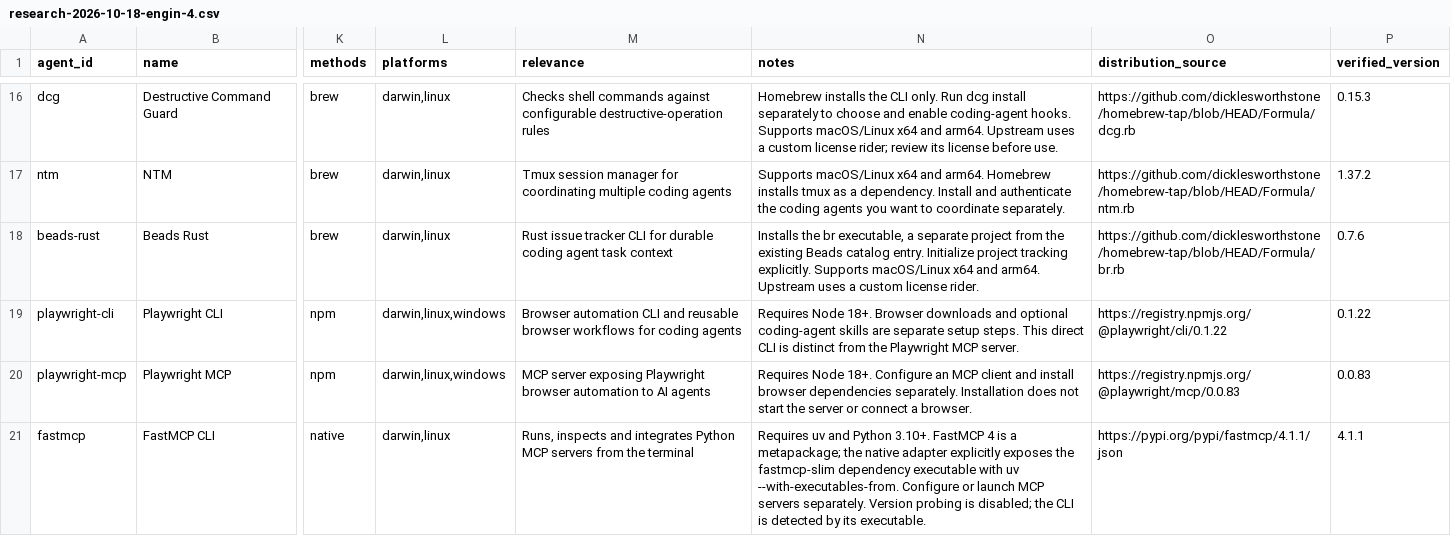
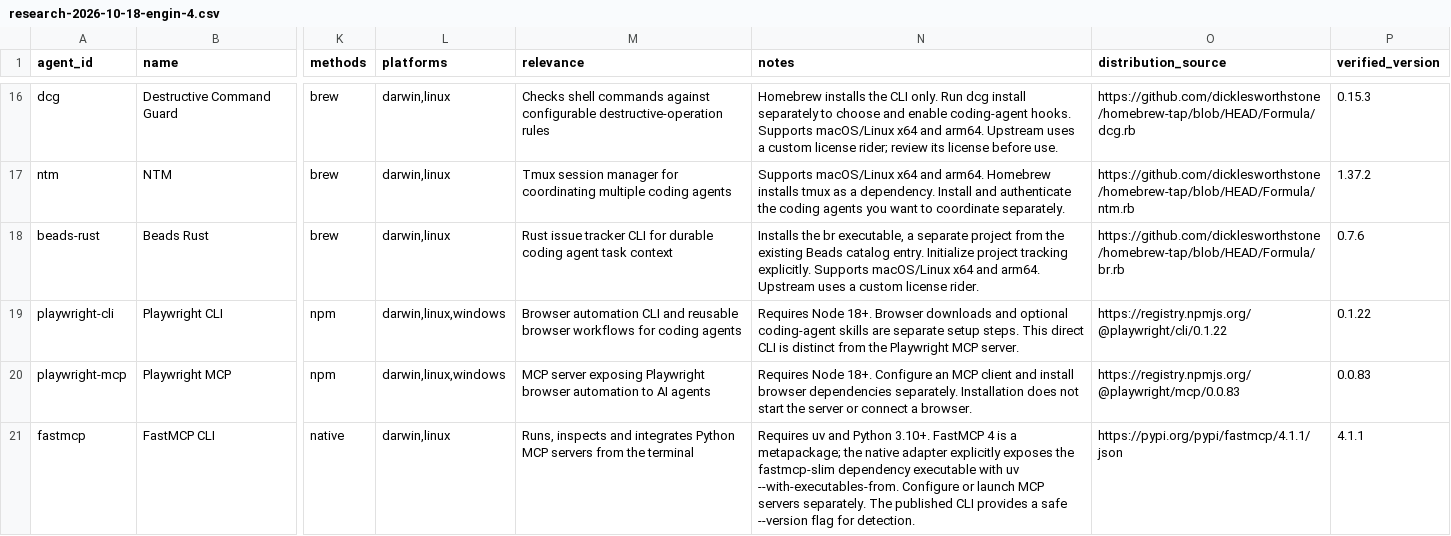
Before and after one commit to kevinelliott/agentmanager, a CSV file: docs/catalog/research-2026-10-18-engin-4.csv, drawn as a sheet; only a part is shown, gaps mark what is left out; the diff names each change by its address in the sheet, - before the commit and + after, or states it on an @@ line.

Commit message:
ENGIN-4: Detect FastMCP version with its verified CLI flag

```diff
--- a/docs/catalog/research-2026-10-18-engin-4.csv
+++ b/docs/catalog/research-2026-10-18-engin-4.csv
-N21 (notes): …servers separately. Version probing is disabled; the CLI is detected by its executable.
+N21 (notes): …servers separately. The published CLI provides a safe --version flag for detection.
```
Also changed, not shown: 2 other files.
